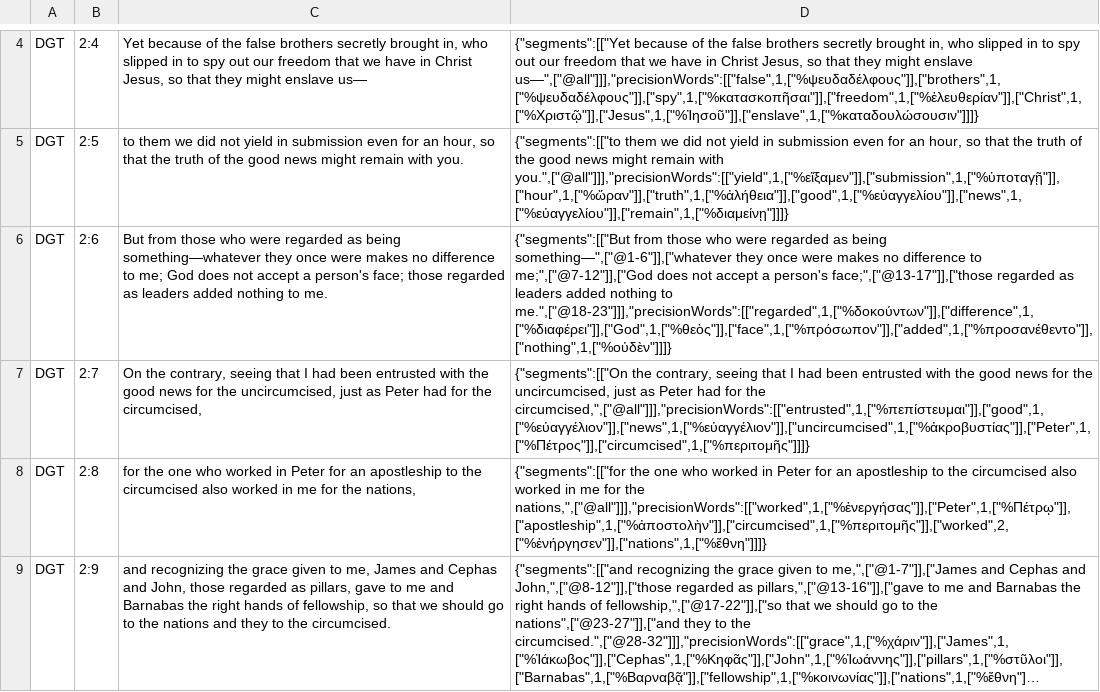
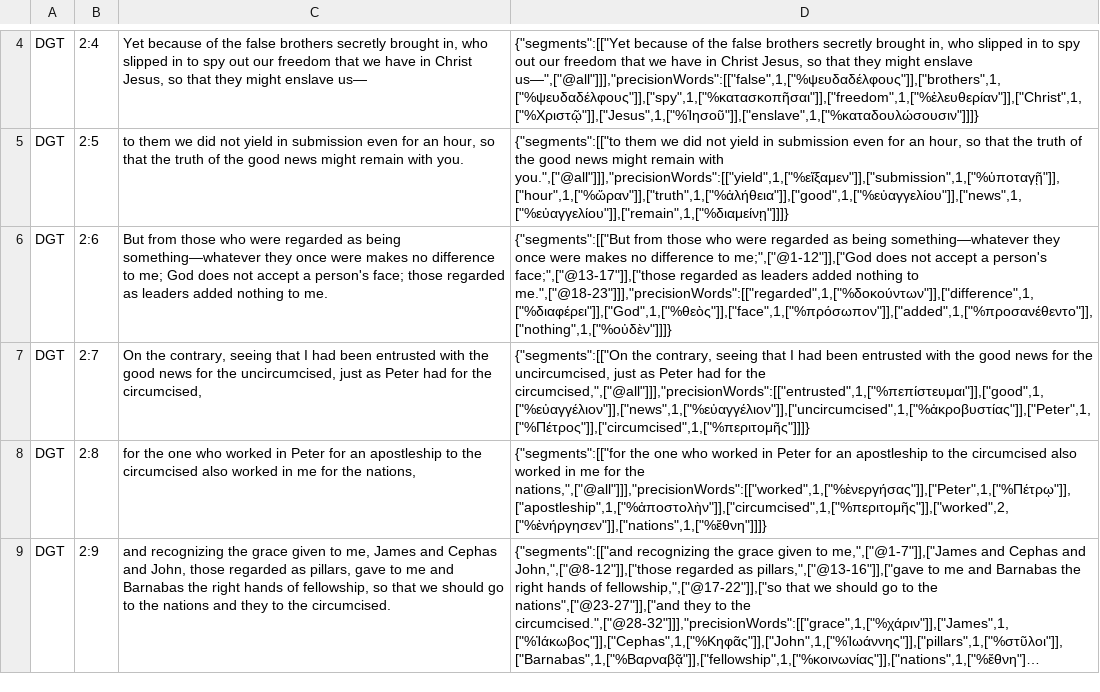
Before and after one commit to darethehair/DGTBible, a TSV file: data/authoring/galatians-02-dgt.tsv, drawn as a sheet; only a part is shown, gaps mark what is left out; long unchanged cells end in …; the diff names each change by its address in the sheet, - before the commit and + after, or states it on an @@ line.

Commit message:
Fix Galatians 2:6 dash token boundary

```diff
--- a/data/authoring/galatians-02-dgt.tsv
+++ b/data/authoring/galatians-02-dgt.tsv
-D6: …as being something—",["@1-6"]],["whatever they once were makes no difference to me;",["@7-12"]],["God does not…
+D6: …as being something—whatever they once were makes no difference to me;",["@1-12"]],["God does not…
```
